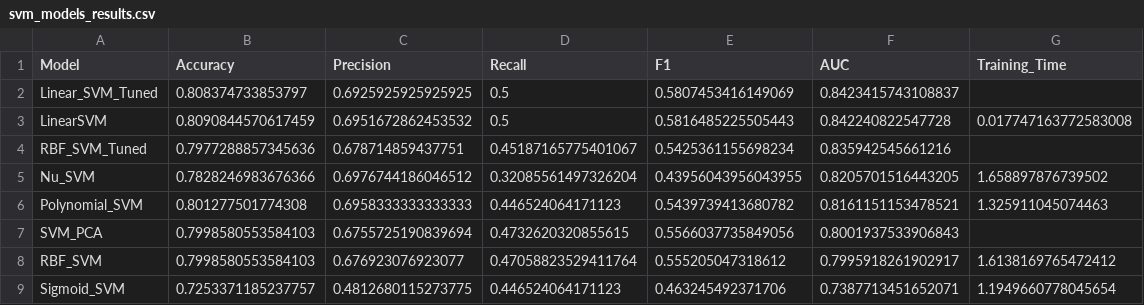
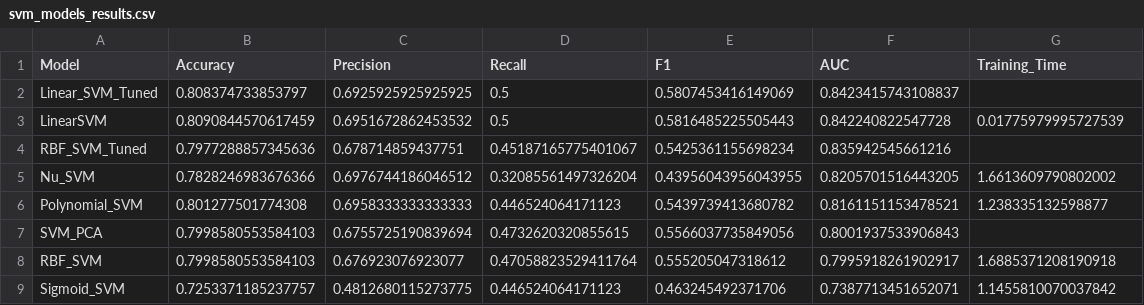
Before and after one commit to muhammad-o98/teleco-churn-clv, a CSV file: results/svm_models_results.csv, drawn as a sheet.

```diff
--- a/results/svm_models_results.csv
+++ b/results/svm_models_results.csv
@@ -2,8 +2,8 @@ Model,Accuracy,Precision,Recall,F1,AUC,Training_Time
 Linear_SVM_Tuned,0.808374733853797,0.6925925925925925,0.5,0.5807453416149069,0.8423415743108837,
-LinearSVM,0.8090844570617459,0.6951672862453532,0.5,0.5816485225505443,0.842240822547728,0.017747163772583008
+LinearSVM,0.8090844570617459,0.6951672862453532,0.5,0.5816485225505443,0.842240822547728,0.01775979995727539
 RBF_SVM_Tuned,0.7977288857345636,0.678714859437751,0.45187165775401067,0.5425361155698234,0.835942545661216,
-Nu_SVM,0.7828246983676366,0.6976744186046512,0.32085561497326204,0.43956043956043955,0.8205701516443205,1.658897876739502
-Polynomial_SVM,0.801277501774308,0.6958333333333333,0.446524064171123,0.5439739413680782,0.8161151153478521,1.325911045074463
+Nu_SVM,0.7828246983676366,0.6976744186046512,0.32085561497326204,0.43956043956043955,0.8205701516443205,1.6613609790802002
+Polynomial_SVM,0.801277501774308,0.6958333333333333,0.446524064171123,0.5439739413680782,0.8161151153478521,1.238335132598877
 SVM_PCA,0.7998580553584103,0.6755725190839694,0.4732620320855615,0.5566037735849056,0.8001937533906843,
-RBF_SVM,0.7998580553584103,0.676923076923077,0.47058823529411764,0.555205047318612,0.7995918261902917,1.6138169765472412
-Sigmoid_SVM,0.7253371185237757,0.4812680115273775,0.446524064171123,0.463245492371706,0.7387713451652071,1.1949660778045654
+RBF_SVM,0.7998580553584103,0.676923076923077,0.47058823529411764,0.555205047318612,0.7995918261902917,1.6885371208190918
+Sigmoid_SVM,0.7253371185237757,0.4812680115273775,0.446524064171123,0.463245492371706,0.7387713451652071,1.1455810070037842
```
Also changed, not shown: results/model_comparison.csv, 42 other files.
